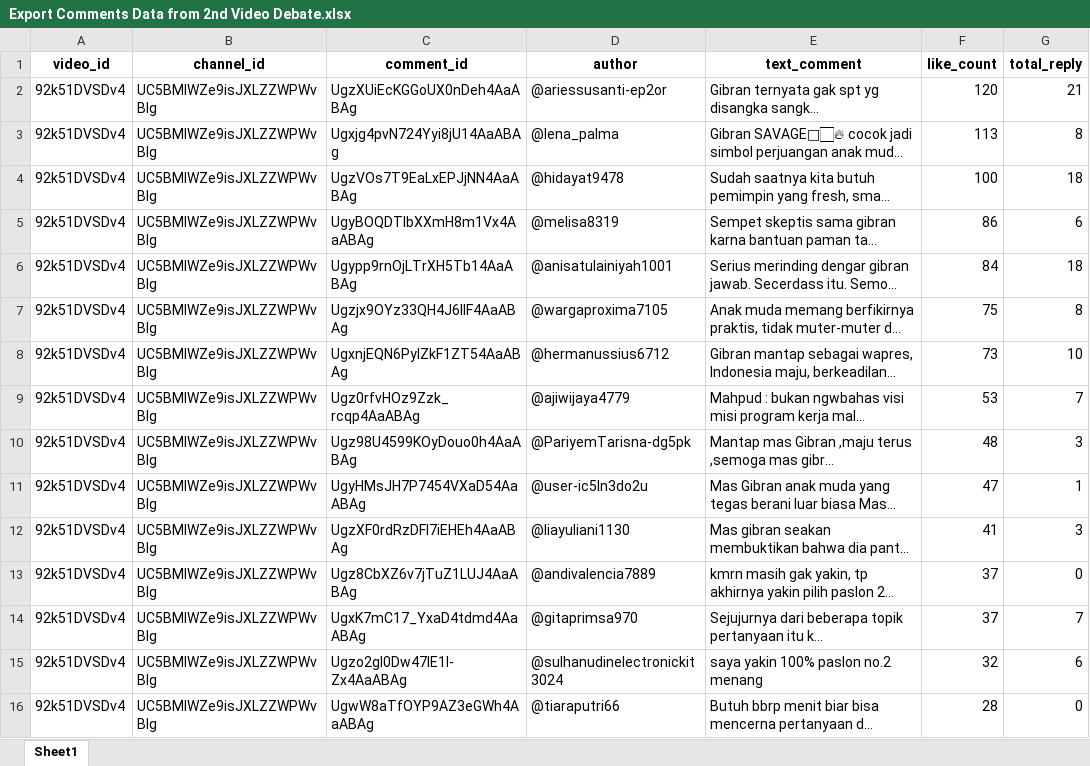
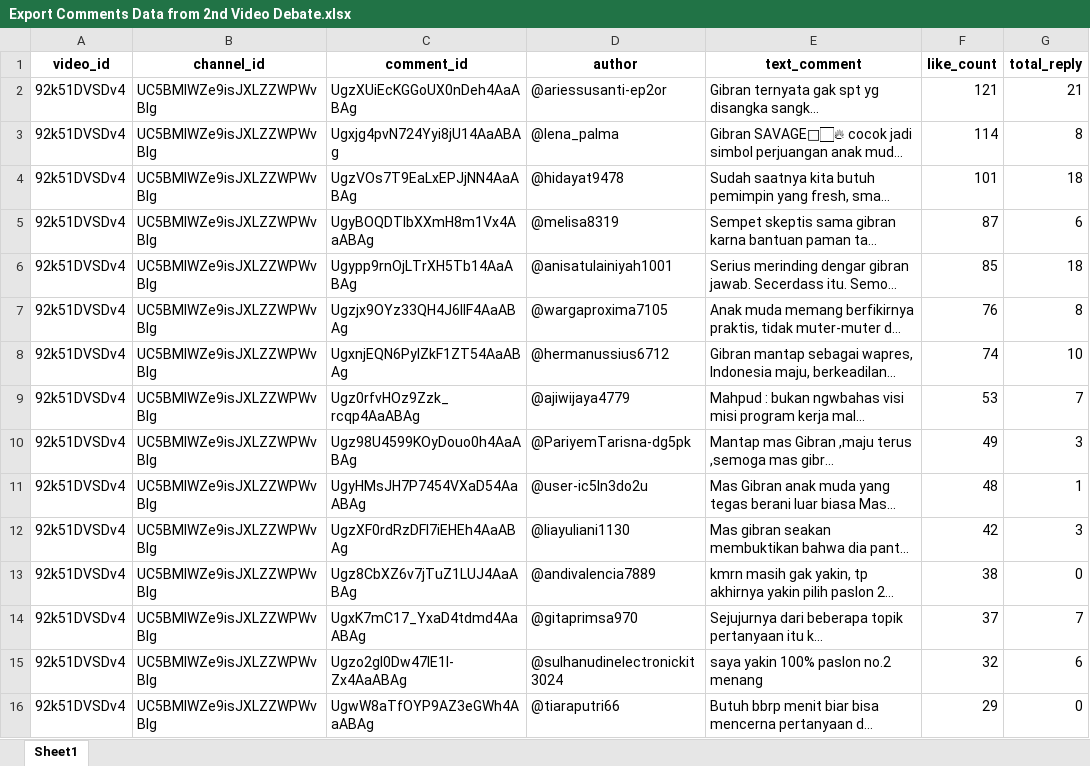
Before and after one commit to pramudianzaheka92/YouTubeVideoDataScraping-SentimentCommentAnalysis-DebateElection2024, an Excel workbook: YouTube Channel KOMPASTV/Results of Data Exports from DataFrame/Export Comments Data from 2nd Video Debate.xlsx, sheet Sheet1, drawn as a sheet; only a part is shown; long unchanged cells end in …; values as stored, in another font and other column widths than the file's, no borders; the diff covers the shown part only; the diff names each change by its address in the sheet, - before the commit and + after, or states it on an @@ line.

```diff
--- a/YouTube Channel KOMPASTV/Results of Data Exports from DataFrame/Export Comments Data from 2nd Video Debate.xlsx (sheet Sheet1)
+++ b/YouTube Channel KOMPASTV/Results of Data Exports from DataFrame/Export Comments Data from 2nd Video Debate.xlsx (sheet Sheet1)
-F2 (like_count): 120
+F2 (like_count): 121
-F3 (like_count): 113
+F3 (like_count): 114
-F4 (like_count): 100
+F4 (like_count): 101
-F5 (like_count): 86
+F5 (like_count): 87
-F6 (like_count): 84
+F6 (like_count): 85
-F7 (like_count): 75
+F7 (like_count): 76
-F8 (like_count): 73
+F8 (like_count): 74
-F10 (like_count): 48
+F10 (like_count): 49
-F11 (like_count): 47
+F11 (like_count): 48
-F12 (like_count): 41
+F12 (like_count): 42
-F13 (like_count): 37
+F13 (like_count): 38
-F16 (like_count): 28
+F16 (like_count): 29
```
Also changed, not shown: 6 added rows, 6 removed rows, 243 moved rows and 9 edited cells elsewhere in this sheet, YouTube Channel KPU RI/Results of Data Exports from DataFrame/Export Comments Data from 3rd Video Debate.xlsx, YouTube Channel Najwa Shihab/Results of Data Exports from DataFrame/Export Comments Data from 1st Video Debate.xlsx, 34 other files.
